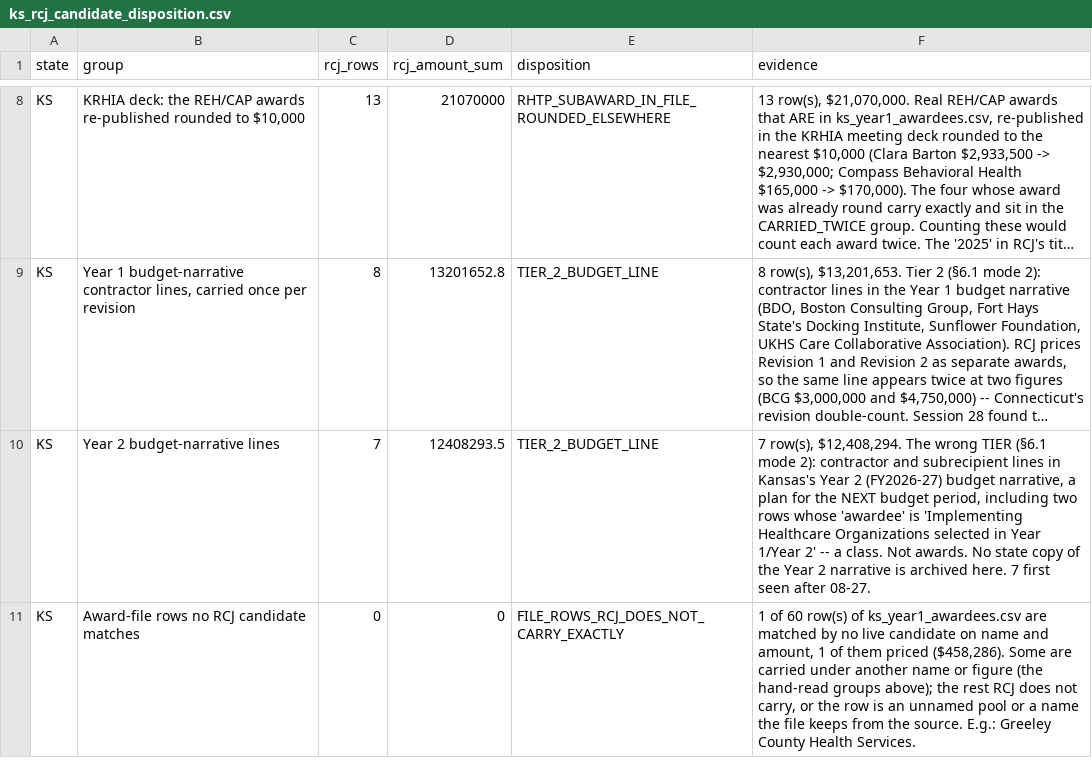
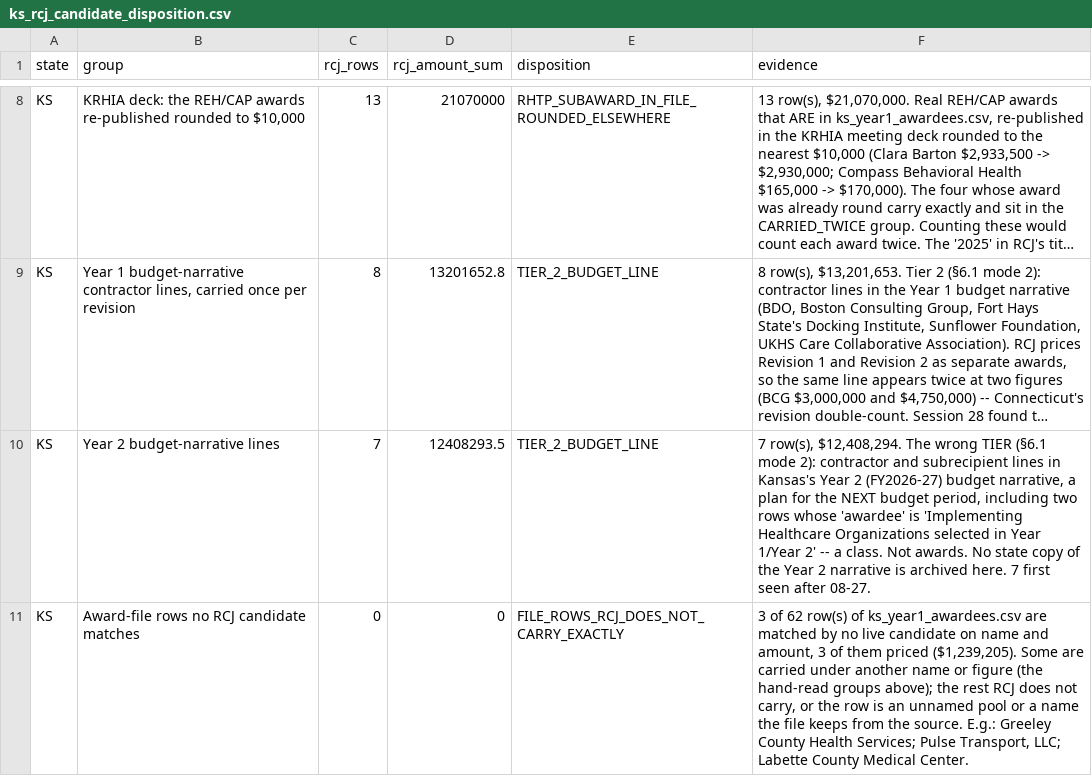
Before and after one commit to INicchitta12/RHTP_Tracker, a CSV file: data/reference/ks_rcj_candidate_disposition.csv, drawn as a sheet; only a part is shown, gaps mark what is left out; long unchanged cells end in …; the diff names each change by its address in the sheet, - before the commit and + after, or states it on an @@ line.

```diff
--- a/data/reference/ks_rcj_candidate_disposition.csv
+++ b/data/reference/ks_rcj_candidate_disposition.csv
-F11 (evidence): 1 of 60 row(s) of ks_year1_awardees.csv are matched by no live candidate on name and amount, 1 of them priced ($458,286). Some are carried under another name or figure (the hand-read groups above); the rest RCJ does not carry, or the row is an unnamed pool or a name the file keeps from the source. E.g.: Greeley County Health Services.
+F11 (evidence): 3 of 62 row(s) of ks_year1_awardees.csv are matched by no live candidate on name and amount, 3 of them priced ($1,239,205). Some are carried under another name or figure (the hand-read groups above); the rest RCJ does not carry, or the row is an unnamed pool or a name the file keeps from the source. E.g.: Greeley County Health Services; Pulse Transport, LLC; Labette County Medical Center.
```
Also changed, not shown: 5 other files.
